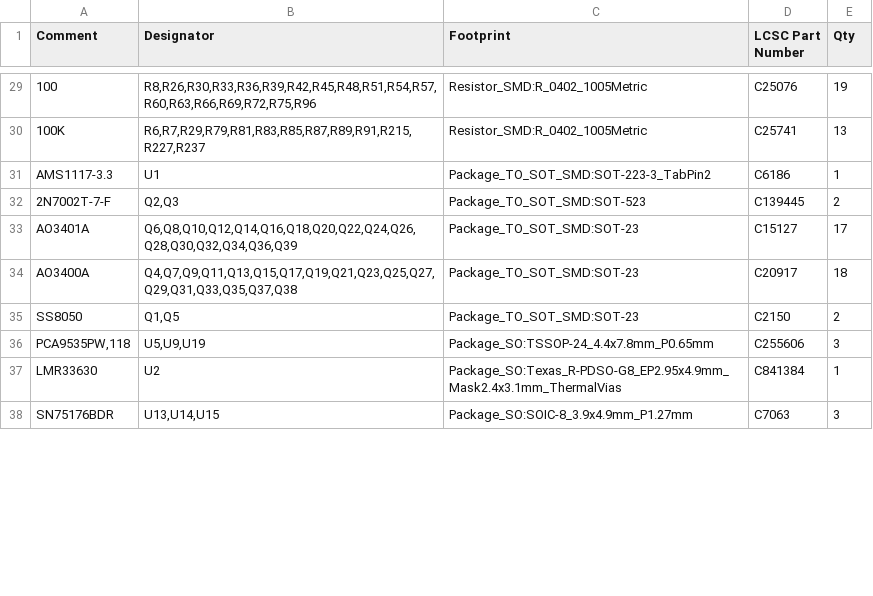
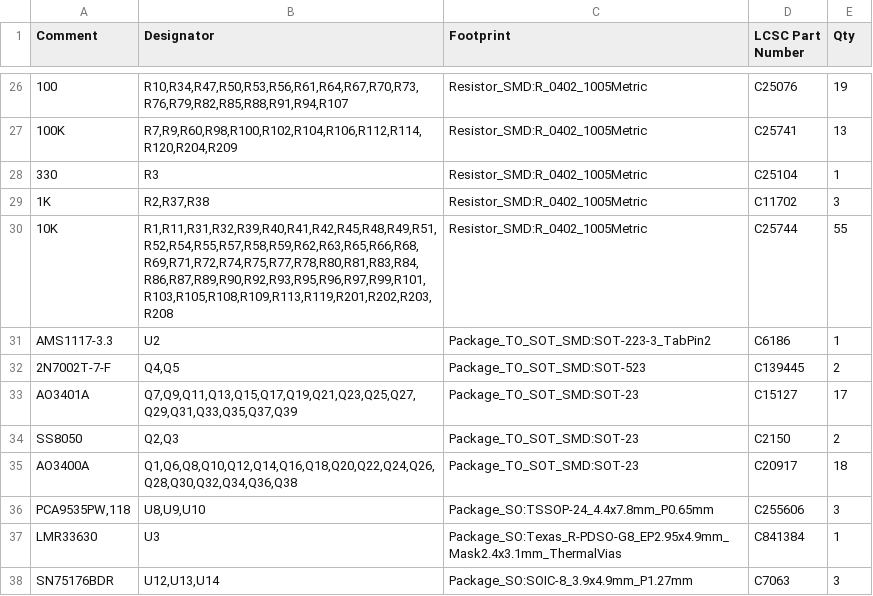
Before and after one commit to Robast-GmbH/PCB_Designs, a CSV file: KiCad/Partial_Drawer_Controller_v1/Partial_Drawer_Controller_v1/manufacturing/PCB Assembly/Partial_Drawer_Controller_v1_BOM.csv, drawn as a sheet; only a part is shown, gaps mark what is left out; removed rows and columns are numbered as before the commit, all else as after; the diff covers the shown part only; the diff names each change by its address in the sheet, - before the commit and + after, or states it on an @@ line.

```diff
--- a/KiCad/Partial_Drawer_Controller_v1/Partial_Drawer_Controller_v1/manufacturing/PCB Assembly/Partial_Drawer_Controller_v1_BOM.csv
+++ b/KiCad/Partial_Drawer_Controller_v1/Partial_Drawer_Controller_v1/manufacturing/PCB Assembly/Partial_Drawer_Controller_v1_BOM.csv
-B26 (Designator): R8,R26,R30,R33,R36,R39,R42,R45,R48,R51,R54,R57,R60,R63,R66,R69,R72,R75,R96
+B26 (Designator): R10,R34,R47,R50,R53,R56,R61,R64,R67,R70,R73,R76,R79,R82,R85,R88,R91,R94,R107
-B27 (Designator): R6,R7,R29,R79,R81,R83,R85,R87,R89,R91,R215,R227,R237
+B27 (Designator): R7,R9,R60,R98,R100,R102,R104,R106,R112,R114,R120,R204,R209
+row 28: 330 | R3 | Resistor_SMD:R_0402_1005Metric | C25104 | 1
+row 29: 1K | R2,R37,R38 | Resistor_SMD:R_0402_1005Metric | C11702 | 3
+row 30: 10K | R1,R11,R31,R32,R39,R40,R41,R42,R45,R48,R49,R51,R52,R54,R55,R57,R58,R59,R62,R63,R65,R66,R68,R69,R71,R72,R74,R75,R77,R78,R80,R81,R83,R84,R86,R87,R89,R90,R92,R93,R95,R96,R97,R99,R101,R103,R105,R108,R109,R113,R119,R201,R202,R203,R208 | Resistor_SMD:R_0402_1005Metric | C25744 | 55
-B31 (Designator): U1
+B31 (Designator): U2
-B32 (Designator): Q2,Q3
+B32 (Designator): Q4,Q5
-B33 (Designator): Q6,Q8,Q10,Q12,Q14,Q16,Q18,Q20,Q22,Q24,Q26,Q28,Q30,Q32,Q34,Q36,Q39
+B33 (Designator): Q7,Q9,Q11,Q13,Q15,Q17,Q19,Q21,Q23,Q25,Q27,Q29,Q31,Q33,Q35,Q37,Q39
+row 34: SS8050 | Q2,Q3 | Package_TO_SOT_SMD:SOT-23 | C2150 | 2
-B35 (Designator): Q4,Q7,Q9,Q11,Q13,Q15,Q17,Q19,Q21,Q23,Q25,Q27,Q29,Q31,Q33,Q35,Q37,Q38
+B35 (Designator): Q1,Q6,Q8,Q10,Q12,Q14,Q16,Q18,Q20,Q22,Q24,Q26,Q28,Q30,Q32,Q34,Q36,Q38
-row 35: SS8050 | Q1,Q5 | Package_TO_SOT_SMD:SOT-23 | C2150 | 2
-B36 (Designator): U5,U9,U19
+B36 (Designator): U8,U9,U10
-B37 (Designator): U2
+B37 (Designator): U3
-B38 (Designator): U13,U14,U15
+B38 (Designator): U12,U13,U14
```
Also changed, not shown: 4 added rows, 7 removed rows and 39 edited cells elsewhere in this file, 33 other files.
